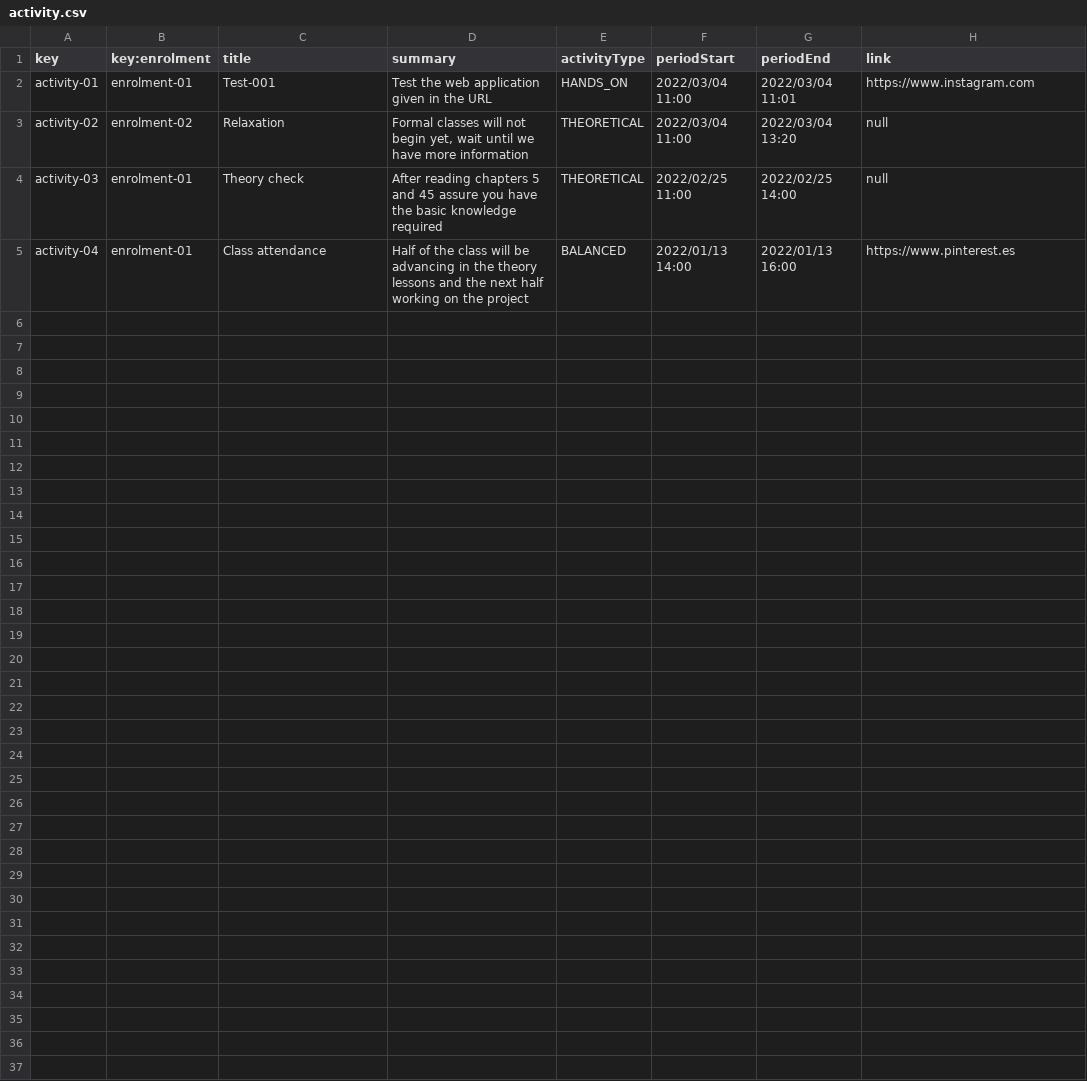
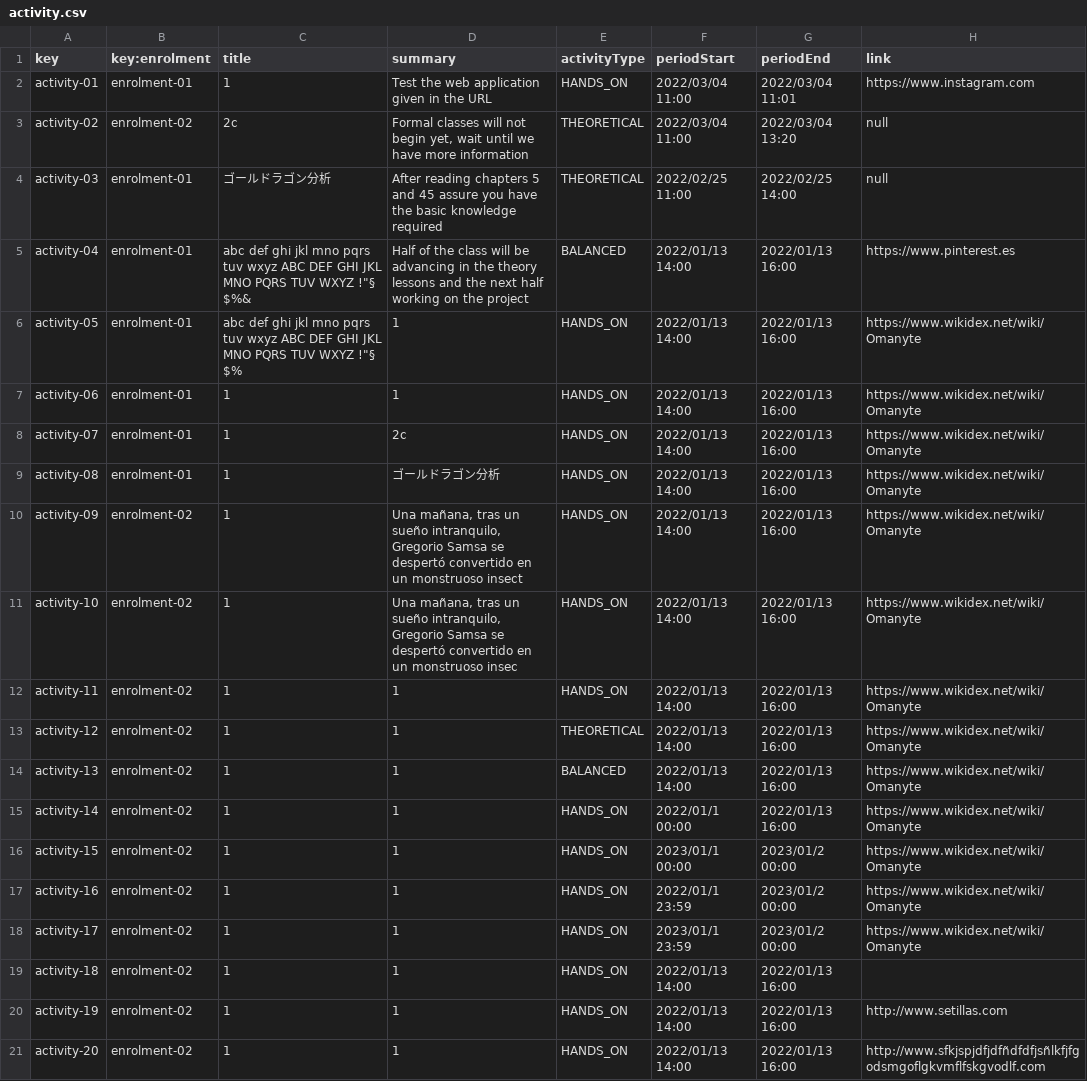
Before and after one commit to marizqlav/Acme-L3, a CSV file: Acme-L3-D02/src/main/webapp/WEB-INF/resources/sample-data/activity.csv, drawn as a sheet.

```diff
--- a/Acme-L3-D02/src/main/webapp/WEB-INF/resources/sample-data/activity.csv
+++ b/Acme-L3-D02/src/main/webapp/WEB-INF/resources/sample-data/activity.csv
@@ -1,5 +1,21 @@
 key,key:enrolment,title,summary,activityType,periodStart,periodEnd,link
-activity-01,enrolment-01,Test-001,Test the web application given in the URL,HANDS_ON,2022/03/04 11:00,2022/03/04 11:01,https://www.instagram.com
-activity-02,enrolment-02,Relaxation,"Formal classes will not begin yet, wait until we have more information",THEORETICAL,2022/03/04 11:00,2022/03/04 13:20,null
-activity-03,enrolment-01,Theory check,After reading chapters 5 and 45 assure you have the basic knowledge required,THEORETICAL,2022/02/25 11:00,2022/02/25 14:00,null
-activity-04,enrolment-01,Class attendance,Half of the class will be advancing in the theory lessons and the next half working on the project,BALANCED,2022/01/13 14:00,2022/01/13 16:00,https://www.pinterest.es
+activity-01,enrolment-01,1,Test the web application given in the URL,HANDS_ON,2022/03/04 11:00,2022/03/04 11:01,https://www.instagram.com
+activity-02,enrolment-02,2c,"Formal classes will not begin yet, wait until we have more information",THEORETICAL,2022/03/04 11:00,2022/03/04 13:20,null
+activity-03,enrolment-01,ゴールドラゴン分析,After reading chapters 5 and 45 assure you have the basic knowledge required,THEORETICAL,2022/02/25 11:00,2022/02/25 14:00,null
+activity-04,enrolment-01,"abc def ghi jkl mno pqrs tuv wxyz ABC DEF GHI JKL MNO PQRS TUV WXYZ !""§ $%&",Half of the class will be advancing in the theory lessons and the next half working on the project,BALANCED,2022/01/13 14:00,2022/01/13 16:00,https://www.pinterest.es
+activity-05,enrolment-01,"abc def ghi jkl mno pqrs tuv wxyz ABC DEF GHI JKL MNO PQRS TUV WXYZ !""§ $%",1,HANDS_ON,2022/01/13 14:00,2022/01/13 16:00,https://www.wikidex.net/wiki/Omanyte
+activity-06,enrolment-01,1,1,HANDS_ON,2022/01/13 14:00,2022/01/13 16:00,https://www.wikidex.net/wiki/Omanyte
+activity-07,enrolment-01,1,2c,HANDS_ON,2022/01/13 14:00,2022/01/13 16:00,https://www.wikidex.net/wiki/Omanyte
+activity-08,enrolment-01,1,ゴールドラゴン分析,HANDS_ON,2022/01/13 14:00,2022/01/13 16:00,https://www.wikidex.net/wiki/Omanyte
+activity-09,enrolment-02,1,"Una mañana, tras un sueño intranquilo, Gregorio Samsa se despertó convertido en un monstruoso insect",HANDS_ON,2022/01/13 14:00,2022/01/13 16:00,https://www.wikidex.net/wiki/Omanyte
+activity-10,enrolment-02,1,"Una mañana, tras un sueño intranquilo, Gregorio Samsa se despertó convertido en un monstruoso insec",HANDS_ON,2022/01/13 14:00,2022/01/13 16:00,https://www.wikidex.net/wiki/Omanyte
+activity-11,enrolment-02,1,1,HANDS_ON,2022/01/13 14:00,2022/01/13 16:00,https://www.wikidex.net/wiki/Omanyte
+activity-12,enrolment-02,1,1,THEORETICAL,2022/01/13 14:00,2022/01/13 16:00,https://www.wikidex.net/wiki/Omanyte
+activity-13,enrolment-02,1,1,BALANCED,2022/01/13 14:00,2022/01/13 16:00,https://www.wikidex.net/wiki/Omanyte
+activity-14,enrolment-02,1,1,HANDS_ON,2022/01/1 00:00,2022/01/13 16:00,https://www.wikidex.net/wiki/Omanyte
+activity-15,enrolment-02,1,1,HANDS_ON,2023/01/1 00:00,2023/01/2 00:00,https://www.wikidex.net/wiki/Omanyte
+activity-16,enrolment-02,1,1,HANDS_ON,2022/01/1 23:59,2023/01/2 00:00,https://www.wikidex.net/wiki/Omanyte
+activity-17,enrolment-02,1,1,HANDS_ON,2023/01/1 23:59,2023/01/2 00:00,https://www.wikidex.net/wiki/Omanyte
+activity-18,enrolment-02,1,1,HANDS_ON,2022/01/13 14:00,2022/01/13 16:00,
+activity-19,enrolment-02,1,1,HANDS_ON,2022/01/13 14:00,2022/01/13 16:00,http://www.setillas.com
+activity-20,enrolment-02,1,1,HANDS_ON,2022/01/13 14:00,2022/01/13 16:00,http://www.sfkjspjdfjdfñdfdfjsñlkfjfgodsmgoflgkvmflfskgvodlf.com
```
Also changed, not shown: Acme-L3-D02/src/main/webapp/WEB-INF/resources/sample-data/enrolment.csv, Acme-L3-D02/src/main/webapp/WEB-INF/resources/sample-data/student.csv, 1 other file.
